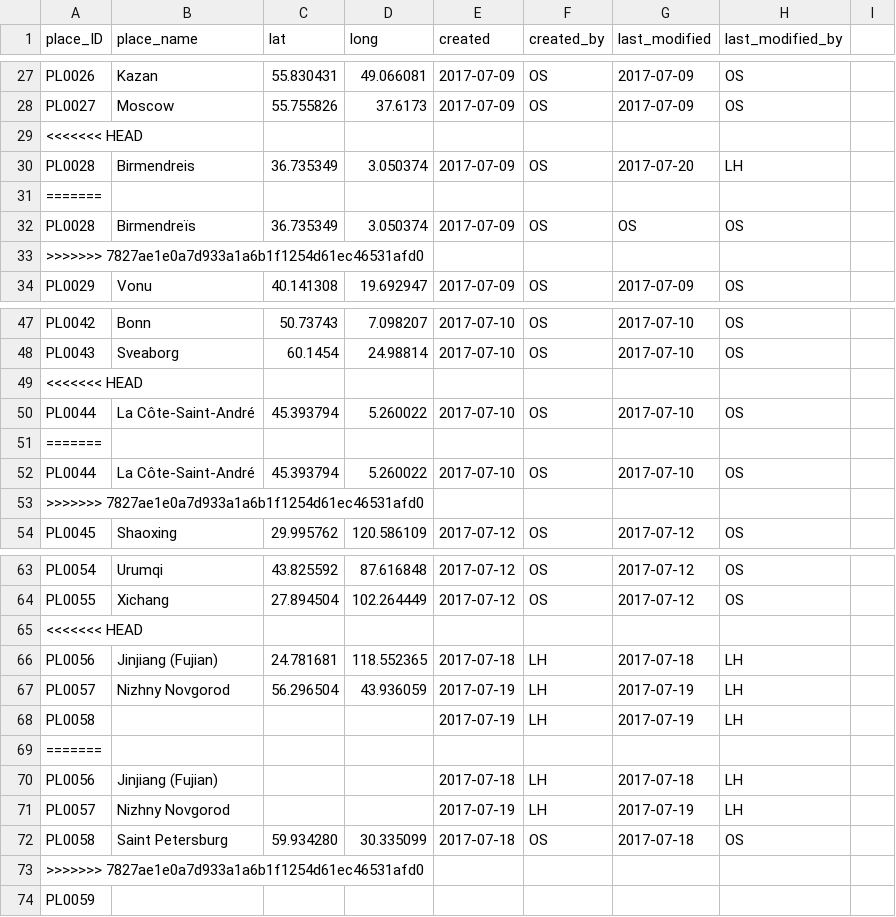
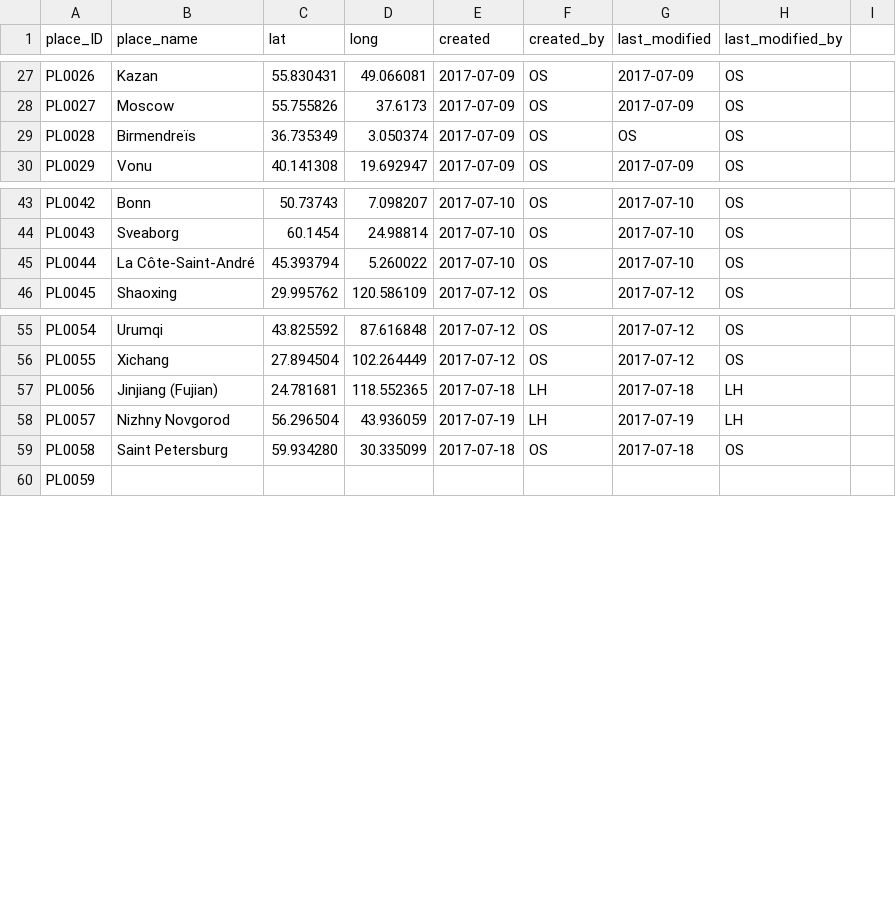
Before and after one commit to readchina/ReadAct, a CSV file: data/Place.csv, drawn as a sheet; only a part is shown, gaps mark what is left out; the diff names each change by its address in the sheet, - before the commit and + after, or states it on an @@ line.

Commit message:
solved conflicts

```diff
--- a/data/Place.csv
+++ b/data/Place.csv
-row 29: <<<<<<< HEAD
-row 30: PL0028 | Birmendreis | 36.735349 | 3.050374 | 2017-07-09 | OS | 2017-07-20 | LH
-row 31: =======
-row 33: >>>>>>> 7827ae1e0a7d933a1a6b1f1254d61ec46531afd0
-row 49: <<<<<<< HEAD
-row 51: =======
-row 52: PL0044 | La Côte-Saint-André | 45.393794 | 5.260022 | 2017-07-10 | OS | 2017-07-10 | OS
-row 53: >>>>>>> 7827ae1e0a7d933a1a6b1f1254d61ec46531afd0
-row 65: <<<<<<< HEAD
-row 68: PL0058 |  |  |  | 2017-07-19 | LH | 2017-07-19 | LH
-row 69: =======
-row 70: PL0056 | Jinjiang (Fujian) |  |  | 2017-07-18 | LH | 2017-07-18 | LH
-row 71: PL0057 | Nizhny Novgorod |  |  | 2017-07-19 | LH | 2017-07-19 | LH
-row 73: >>>>>>> 7827ae1e0a7d933a1a6b1f1254d61ec46531afd0
```
